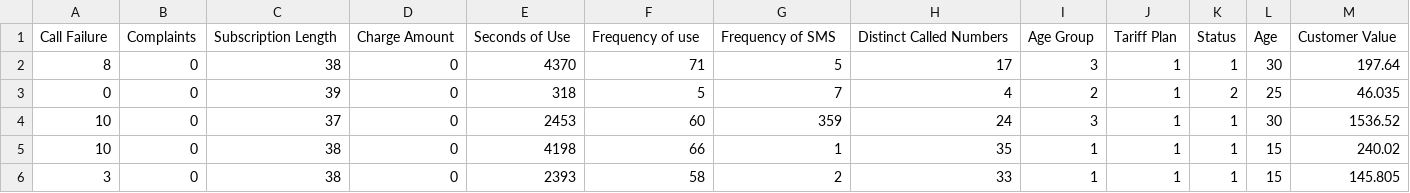
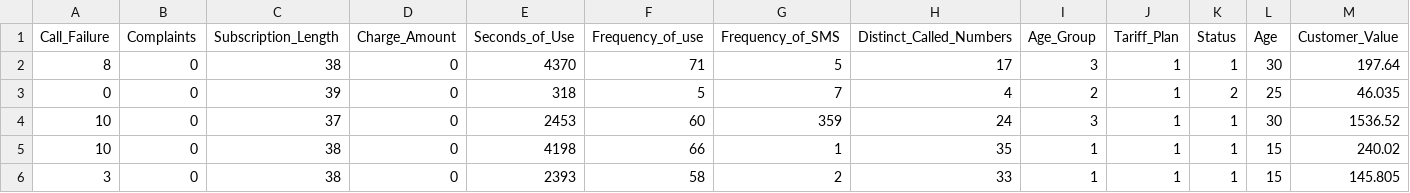
Before and after one commit to abhinndev04/coderbaba, a CSV file: Churn.csv, drawn as a sheet; only a part is shown; the diff names each change by its address in the sheet, - before the commit and + after, or states it on an @@ line.

Commit message:
Add files via upload

```diff
--- a/Churn.csv
+++ b/Churn.csv
-A1: Call Failure
+A1: Call_Failure
-C1: Subscription Length
+C1: Subscription_Length
-D1: Charge Amount
+D1: Charge_Amount
-E1: Seconds of Use
+E1: Seconds_of_Use
-F1: Frequency of use
+F1: Frequency_of_use
-G1: Frequency of SMS
+G1: Frequency_of_SMS
-H1: Distinct Called Numbers
+H1: Distinct_Called_Numbers
-I1: Age Group
+I1: Age_Group
-J1: Tariff Plan
+J1: Tariff_Plan
-M1: Customer Value
+M1: Customer_Value
```
